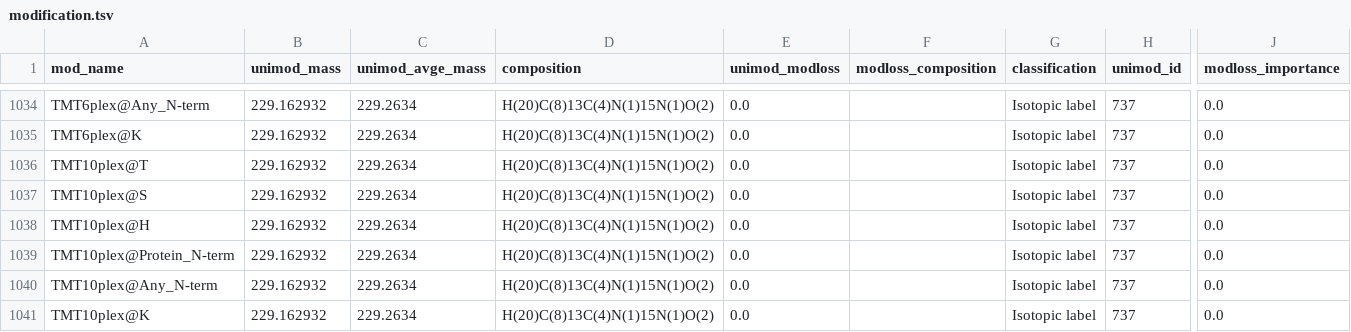
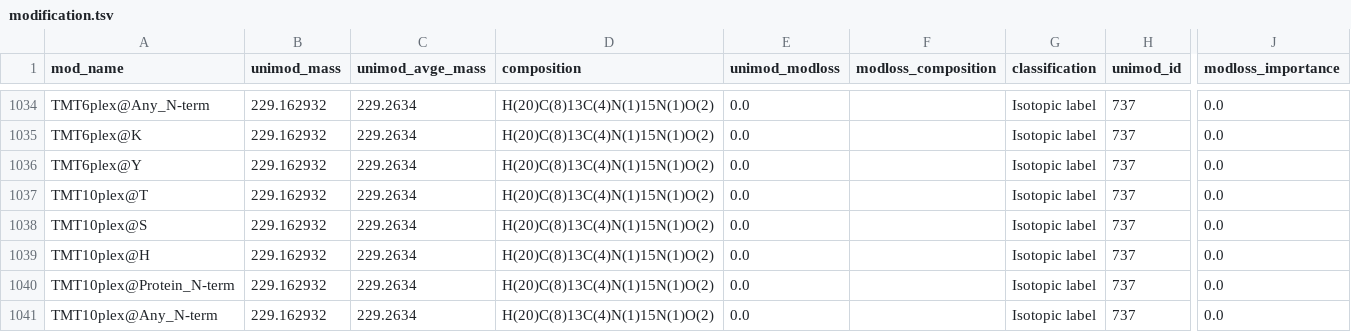
Before and after one commit to MannLabs/alphabase, a TSV file: alphabase/constants/const_files/modification.tsv, drawn as a sheet; only a part is shown, gaps mark what is left out; the shorter side is filled out with more unchanged rows; rows hold the shown columns only; the diff names each change by its address in the sheet, - before the commit and + after, or states it on an @@ line.

```diff
--- a/alphabase/constants/const_files/modification.tsv
+++ b/alphabase/constants/const_files/modification.tsv
+row 1036: TMT6plex@Y | 229.162932 | 229.2634 | H(20)C(8)13C(4)N(1)15N(1)O(2) | 0.0 |  | Isotopic label | 737 | 0.0
```
